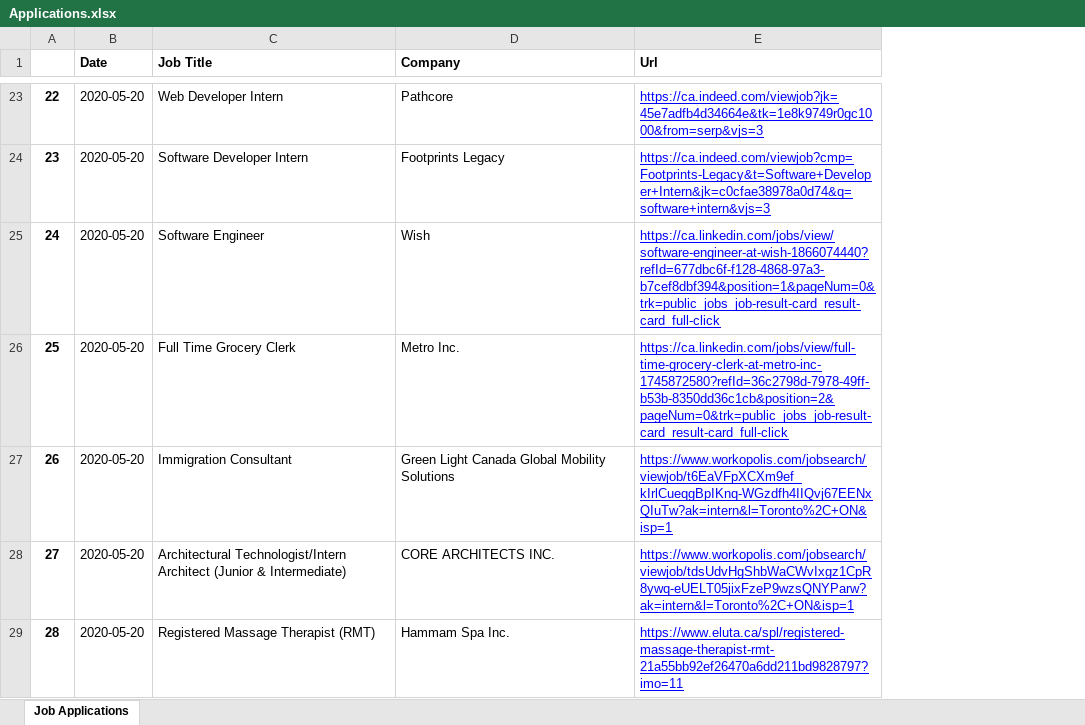
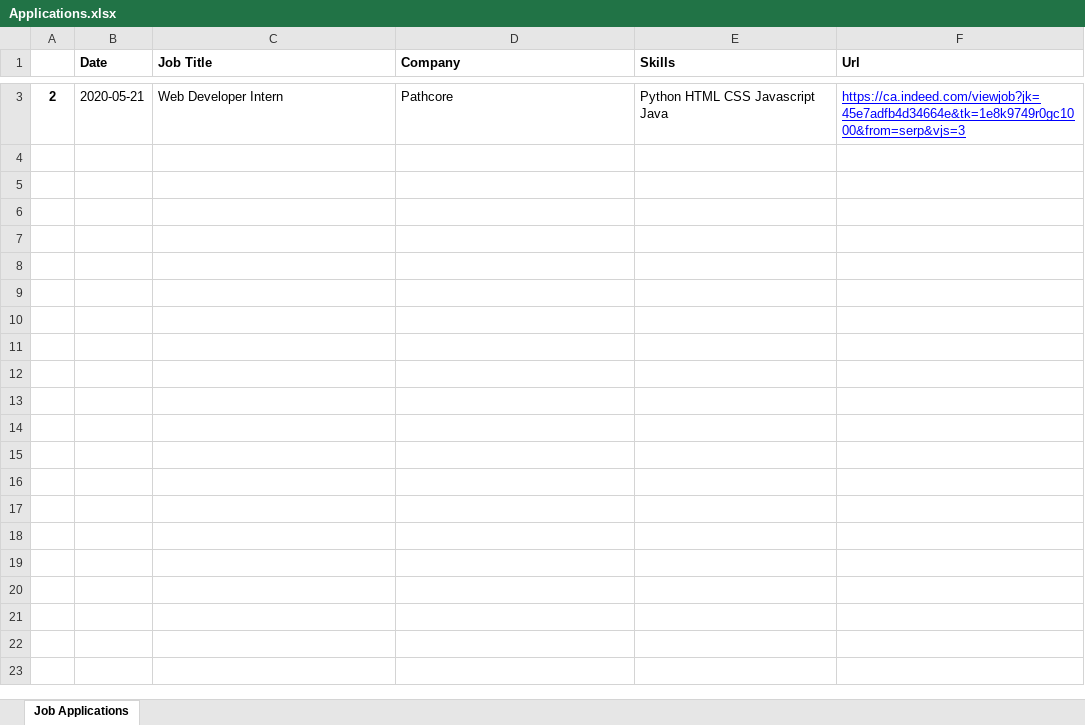
Before and after one commit to Edwinz28/Auto-Job-Application-Tracker, an Excel workbook: Applications.xlsx, sheet Job Applications, drawn as a sheet; only a part is shown, gaps mark what is left out; values as stored, in another font and other column widths than the file's, no borders; removed rows and columns are numbered as before the commit, all else as after; the diff covers the shown part only; the diff names each change by its address in the sheet, - before the commit and + after, or states it on an @@ line.

Commit message:
Supports scraping skills

```diff
--- a/Applications.xlsx (sheet Job Applications)
+++ b/Applications.xlsx (sheet Job Applications)
-column A, row 23: 22
+column A, row 3: 2
+column E (Skills), row 3: Python HTML CSS Javascript Java
-B3 (Date): 2020-05-20
+B3 (Date): 2020-05-21
-row 24: 23 | 2020-05-20 | Software Developer Intern | Footprints Legacy | https://ca.indeed.com/viewjob?cmp=Footprints-Legacy&t=Software+Developer+Intern&jk=c0cfae38978a0d74&q=software+intern&vjs=3
-row 25: 24 | 2020-05-20 | Software Engineer | Wish | https://ca.linkedin.com/jobs/view/software-engineer-at-wish-1866074440?refId=677dbc6f-f128-4868-97a3-b7cef8dbf394&position=1&pageNum=0&trk=public_jobs_job-result-card_result-card_full-click
-row 26: 25 | 2020-05-20 | Full Time Grocery Clerk | Metro Inc. | https://ca.linkedin.com/jobs/view/full-time-grocery-clerk-at-metro-inc-1745872580?refId=36c2798d-7978-49ff-b53b-8350dd36c1cb&position=2&pageNum=0&trk=public_jobs_job-result-card_result-card_full-click
-row 27: 26 | 2020-05-20 | Immigration Consultant | Green Light Canada Global Mobility Solutions | https://www.workopolis.com/jobsearch/viewjob/t6EaVFpXCXm9ef_kIrlCueqgBpIKnq-WGzdfh4IIQvj67EENxQIuTw?ak=intern&l=Toronto%2C+ON&isp=1
-row 28: 27 | 2020-05-20 | Architectural Technologist/Intern Architect (Junior & Intermediate) | CORE ARCHITECTS INC. | https://www.workopolis.com/jobsearch/viewjob/tdsUdvHgShbWaCWvIxgz1CpR8ywq-eUELT05jixFzeP9wzsQNYParw?ak=intern&l=Toronto%2C+ON&isp=1
-row 29: 28 | 2020-05-20 | Registered Massage Therapist (RMT) | Hammam Spa Inc. | https://www.eluta.ca/spl/registered-massage-therapist-rmt-21a55bb92ef26470a6dd211bd9828797?imo=11
```
Also changed, not shown: 1 added row and 21 removed rows elsewhere in this sheet, 6 other files.
